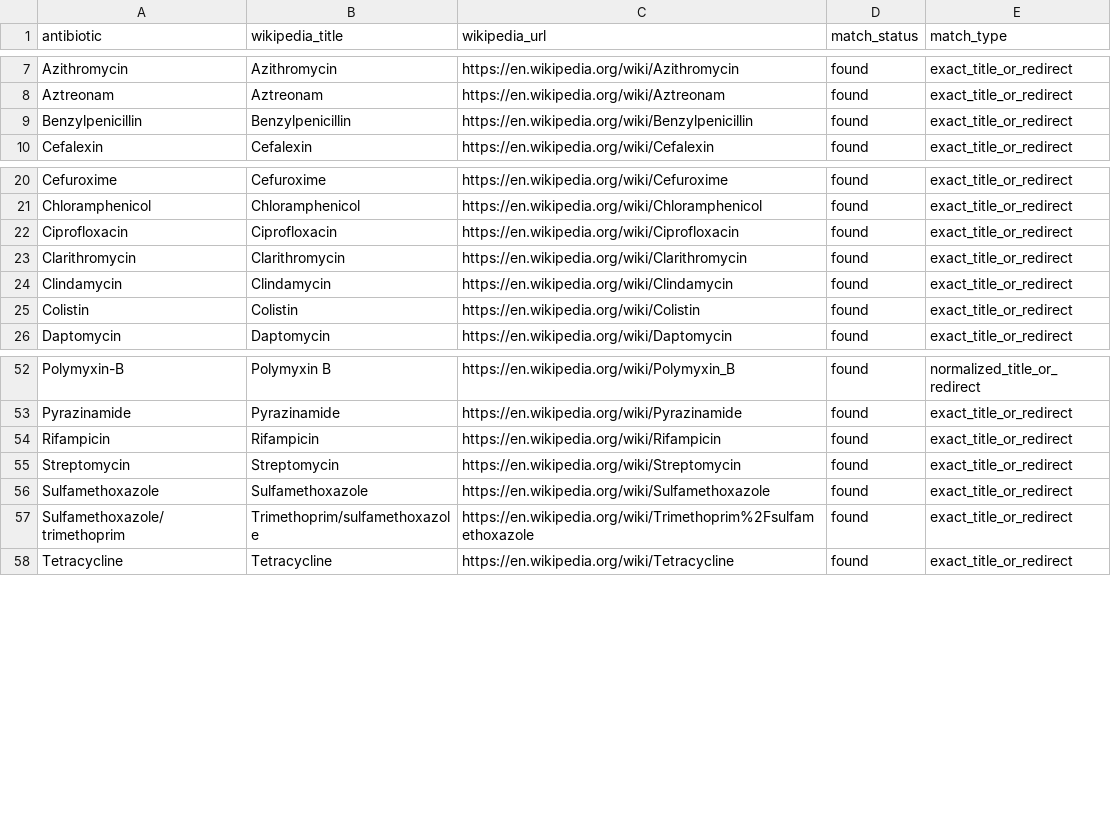
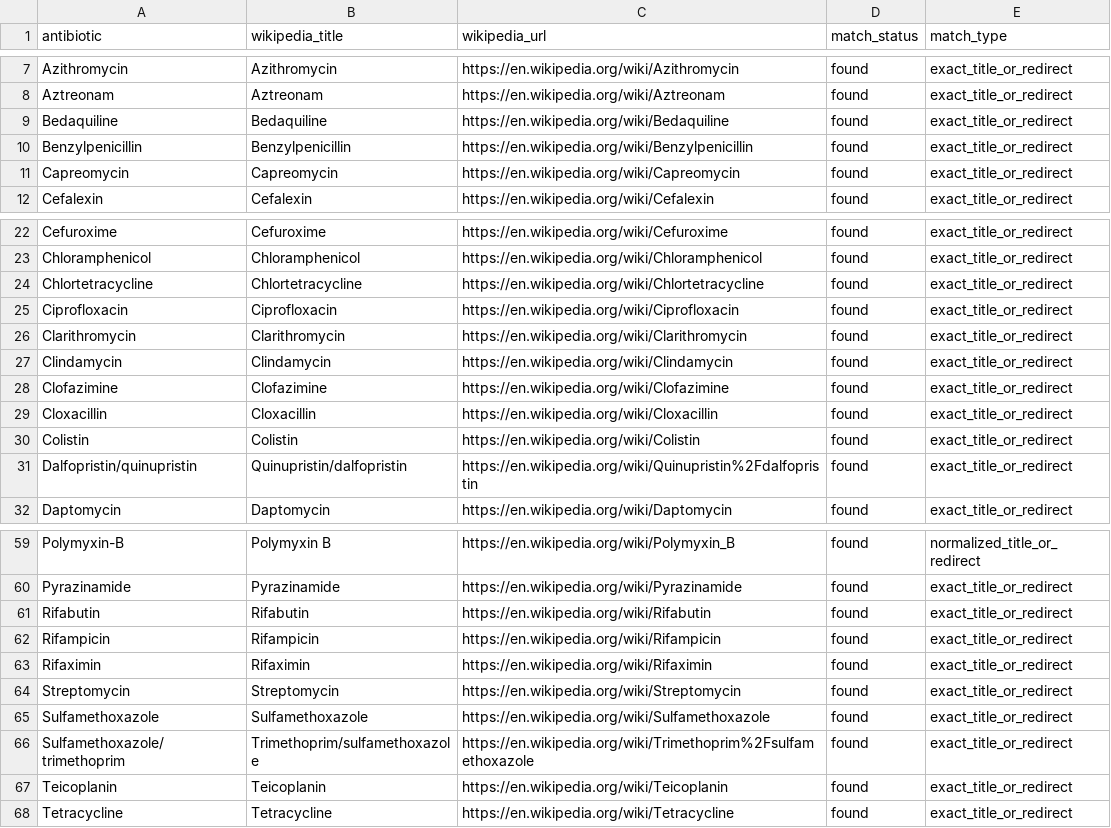
Before and after one commit to fabriziocosta/Antimicrobial-Resistance, a CSV file: sites/amr-si-explorer/data/antibiotic_wikipedia_links.csv, drawn as a sheet; only a part is shown, gaps mark what is left out; the diff covers the shown part only; the diff names each change by its address in the sheet, - before the commit and + after, or states it on an @@ line.

Commit message:
Expand exploratory Explorer pair eligibility

```diff
--- a/sites/amr-si-explorer/data/antibiotic_wikipedia_links.csv
+++ b/sites/amr-si-explorer/data/antibiotic_wikipedia_links.csv
+row 9: Bedaquiline | Bedaquiline | https://en.wikipedia.org/wiki/Bedaquiline | found | exact_title_or_redirect
+row 11: Capreomycin | Capreomycin | https://en.wikipedia.org/wiki/Capreomycin | found | exact_title_or_redirect
+row 24: Chlortetracycline | Chlortetracycline | https://en.wikipedia.org/wiki/Chlortetracycline | found | exact_title_or_redirect
+row 28: Clofazimine | Clofazimine | https://en.wikipedia.org/wiki/Clofazimine | found | exact_title_or_redirect
+row 29: Cloxacillin | Cloxacillin | https://en.wikipedia.org/wiki/Cloxacillin | found | exact_title_or_redirect
+row 31: Dalfopristin/quinupristin | Quinupristin/dalfopristin | https://en.wikipedia.org/wiki/Quinupristin%2Fdalfopristin | found | exact_title_or_redirect
+row 61: Rifabutin | Rifabutin | https://en.wikipedia.org/wiki/Rifabutin | found | exact_title_or_redirect
+row 63: Rifaximin | Rifaximin | https://en.wikipedia.org/wiki/Rifaximin | found | exact_title_or_redirect
+row 67: Teicoplanin | Teicoplanin | https://en.wikipedia.org/wiki/Teicoplanin | found | exact_title_or_redirect
```
Also changed, not shown: 1 added row elsewhere in this file, 7 other files.
